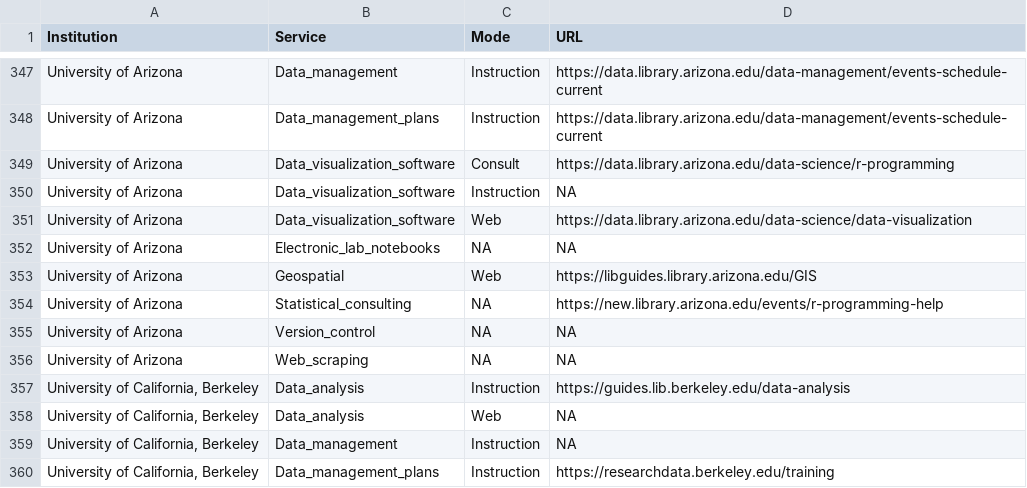
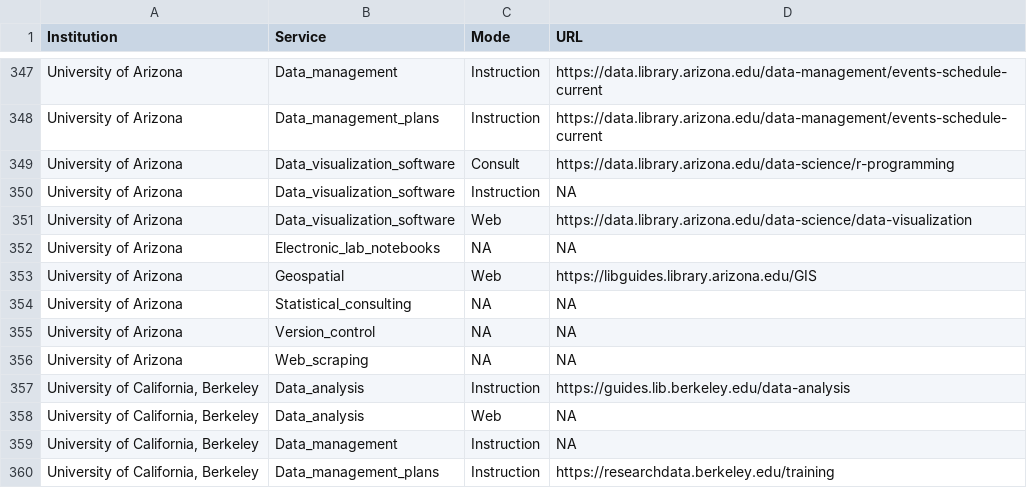
Before and after one commit to UAL-RE/data-service-landscape-scan, a CSV file: data/services-final.csv, drawn as a sheet; only a part is shown, gaps mark what is left out.

Commit message:
Data cleanup and add intro to UAL report

```diff
--- a/data/services-final.csv
+++ b/data/services-final.csv
@@ -353,3 +353,3 @@
 "University of Arizona","Geospatial","Web","https://libguides.library.arizona.edu/GIS"
-"University of Arizona","Statistical_consulting",NA,"https://new.library.arizona.edu/events/r-programming-help"
+"University of Arizona","Statistical_consulting",NA,NA
 "University of Arizona","Version_control",NA,NA
```
Also changed, not shown: data/services-additional.csv, data/services-final-pa.csv, 6 other files.
